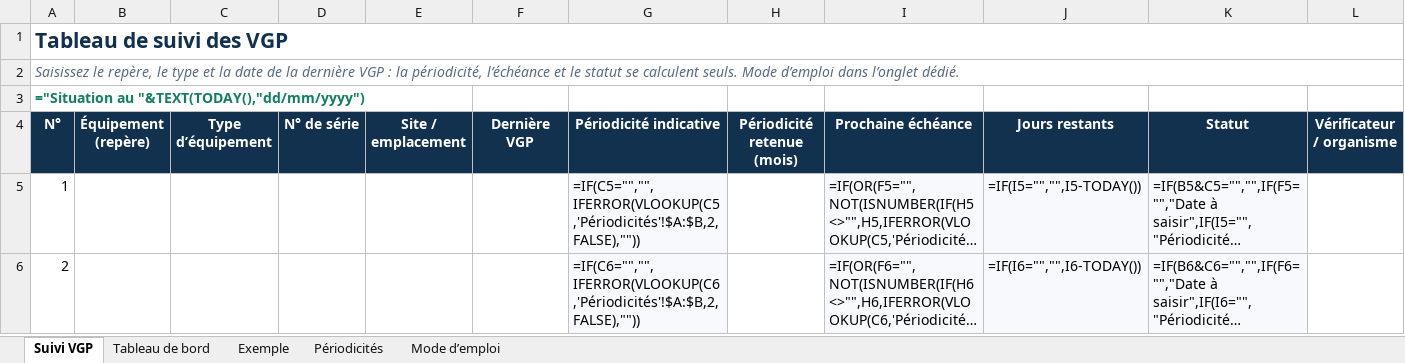
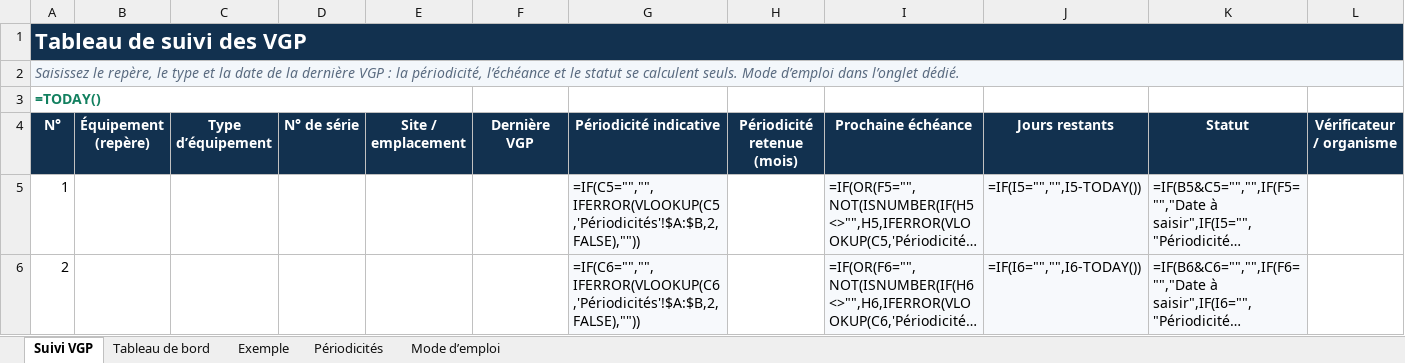
Before and after one commit to GregGbrt/modeles-vgp-gratuits, an Excel workbook: excel/tableau-suivi-vgp.xlsx, sheet Suivi VGP, drawn as a sheet; only a part is shown; long unchanged cells end in …; values as stored, in another font and other column widths than the file's, no borders; formulas without a stored value are shown as written; conditional formats not drawn; the diff covers the shown part only; the diff names each change by its address in the sheet, - before the commit and + after, or states it on an @@ line.

```diff
--- a/excel/tableau-suivi-vgp.xlsx (sheet Suivi VGP)
+++ b/excel/tableau-suivi-vgp.xlsx (sheet Suivi VGP)
-A1:L1 fill: none
+A1:L1 fill: #12314F
-A1 text colour: #12314F
+A1 text colour: #FFFFFF, text size: larger
-A2:L2 fill: none
+A2:L2 fill: #F3F7FB
-A3 (N°): ="Situation au "&TEXT(TODAY(),"dd/mm/yyyy")
+A3 (N°): =TODAY()
+A3:E3 merged
```
Also changed, not shown: cell formats elsewhere in this sheet, sheet Exemple, sheet Tableau de bord, excel/registre-securite-vgp.xlsx, excel/suivi-reserves-vgp.xlsx, 8 other files.
